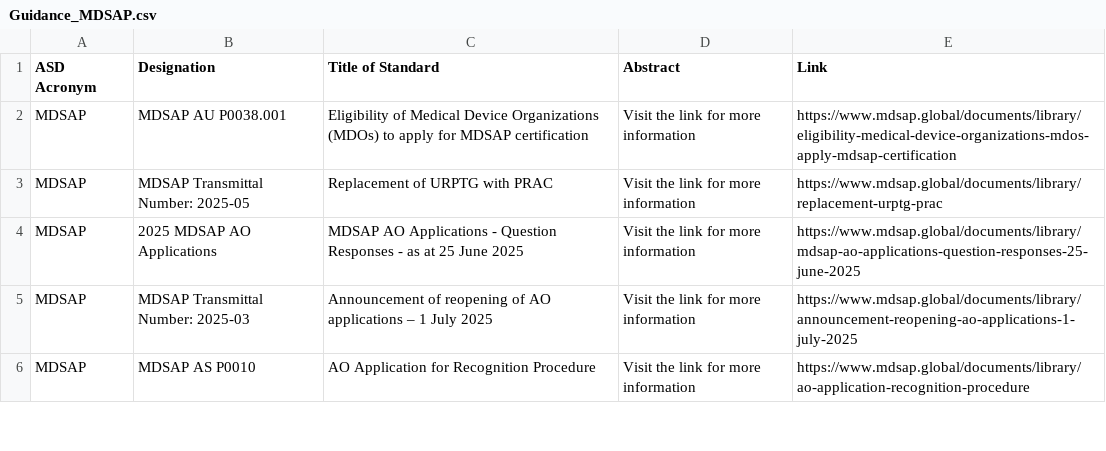
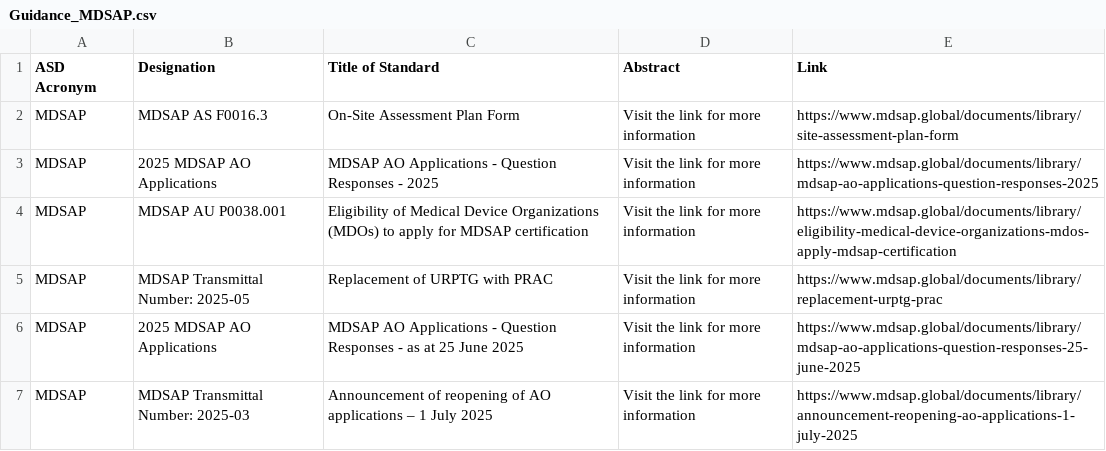
Before and after one commit to MartinCKing/Standards-Selector, a CSV file: Guidance_MDSAP.csv, drawn as a sheet; only a part is shown; the shorter side is filled out with more unchanged rows; the diff names each change by its address in the sheet, - before the commit and + after, or states it on an @@ line.

Commit message:
Update Guidance_MDSAP.csv

```diff
--- a/Guidance_MDSAP.csv
+++ b/Guidance_MDSAP.csv
+row 2: MDSAP | MDSAP AS F0016.3 | On-Site Assessment Plan Form | Visit the link for more information | https://www.mdsap.global/documents/library/site-assessment-plan-form
+row 3: MDSAP | 2025 MDSAP AO Applications | MDSAP AO Applications - Question Responses - 2025 | Visit the link for more information | https://www.mdsap.global/documents/library/mdsap-ao-applications-question-responses-2025
```
